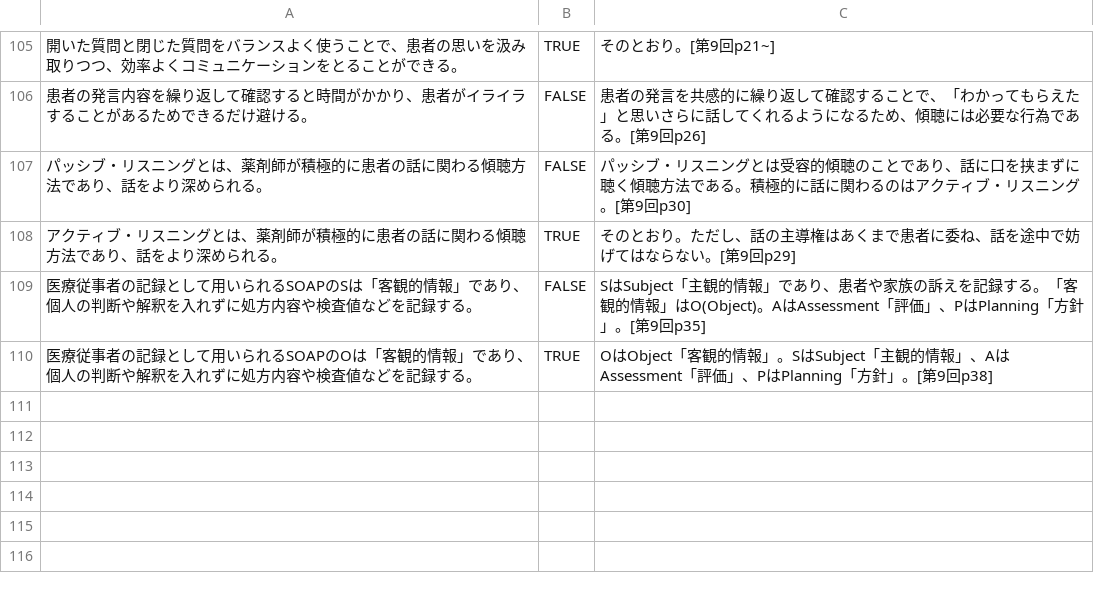
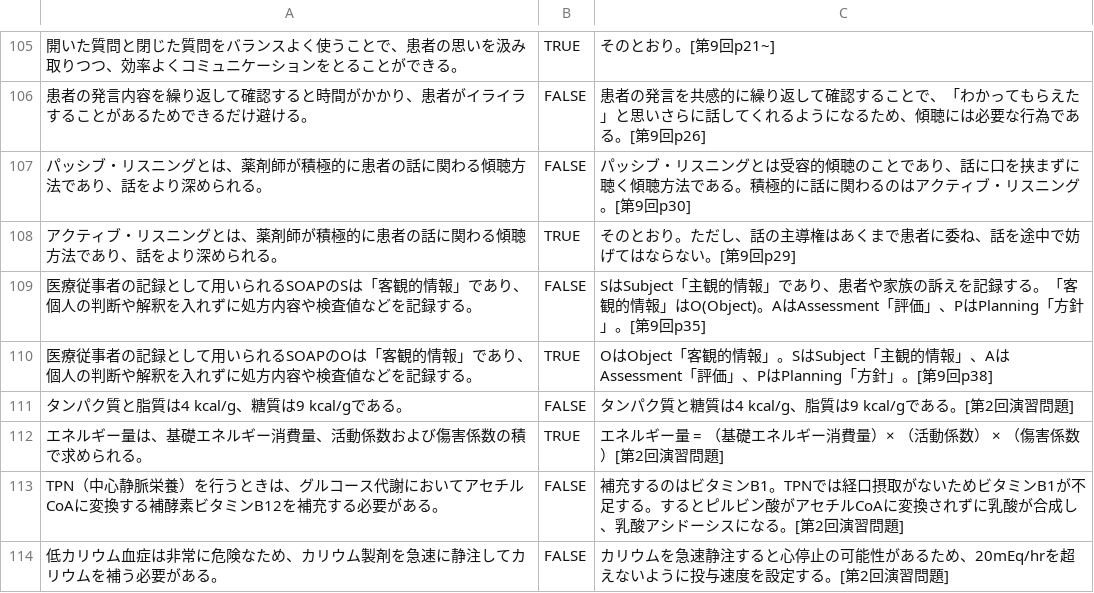
Before and after one commit to yakug/quiz-local, a CSV file: questions.csv, drawn as a sheet; only a part is shown, gaps mark what is left out; the diff names each change by its address in the sheet, - before the commit and + after, or states it on an @@ line.

Commit message:
Update questions.csv

```diff
--- a/questions.csv
+++ b/questions.csv
+row 111: タンパク質と脂質は4 kcal/g、糖質は9 kcal/gである。 | FALSE | タンパク質と糖質は4 kcal/g、脂質は9 kcal/gである。[第2回演習問題]
+row 112: エネルギー量は、基礎エネルギー消費量、活動係数および傷害係数の積で求められる。 | TRUE | エネルギー量 = （基礎エネルギー消費量）× （活動係数） × （傷害係数）[第2回演習問題]
+row 113: TPN（中心静脈栄養）を行うときは、グルコース代謝においてアセチルCoAに変換する補酵素ビタミンB12を補充する必要がある。 | FALSE | 補充するのはビタミンB1。TPNでは経口摂取がないためビタミンB1が不足する。するとピルビン酸がアセチルCoAに変換されずに乳酸が合成し、乳酸アシドーシスになる。[第2回演習問題]
+row 114: 低カリウム血症は非常に危険なため、カリウム製剤を急速に静注してカリウムを補う必要がある。 | FALSE | カリウムを急速静注すると心停止の可能性があるため、20mEq/hrを超えないように投与速度を設定する。[第2回演習問題]
```
